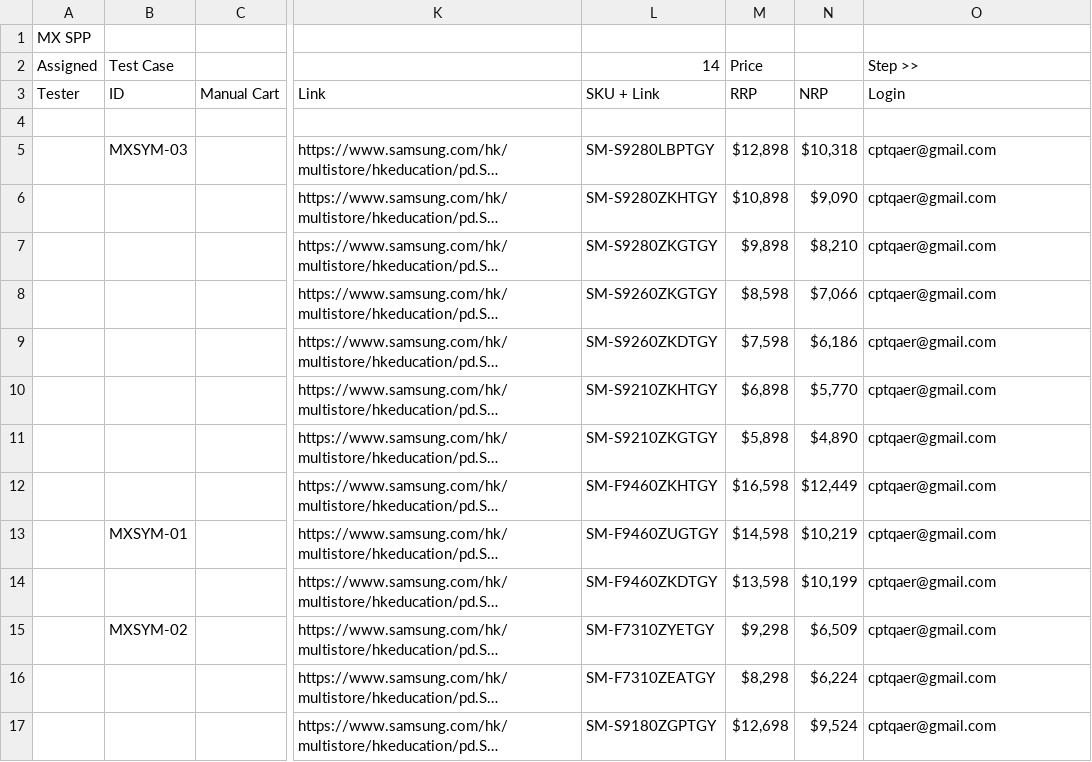
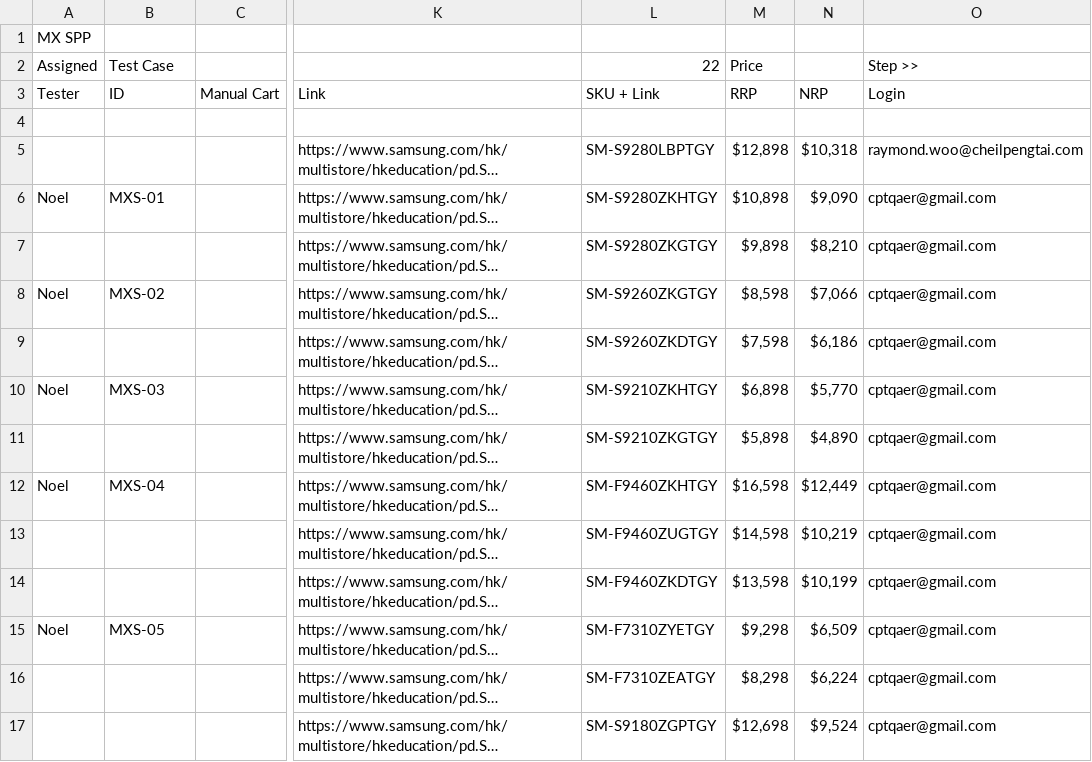
Before and after one commit to raymondwoocheil/CheilSEHKQA, a CSV file: datasources/TestCaseMXSPP.csv, drawn as a sheet; only a part is shown, gaps mark what is left out; long unchanged cells end in …; the diff covers the shown part only; the diff names each change by its address in the sheet, - before the commit and + after, or states it on an @@ line.

```diff
--- a/datasources/TestCaseMXSPP.csv
+++ b/datasources/TestCaseMXSPP.csv
-L2: 14
+L2: 22
-B5: MXSYM-03
+B5: (empty)
-O5: cptqaer@gmail.com
+O5: raymond.woo@cheilpengtai.com
-A6: (empty)
+A6: Noel
-B6: (empty)
+B6: MXS-01
-A8: (empty)
+A8: Noel
-B8: (empty)
+B8: MXS-02
-A10: (empty)
+A10: Noel
-B10: (empty)
+B10: MXS-03
-A12: (empty)
+A12: Noel
-B12: (empty)
+B12: MXS-04
-B13: MXSYM-01
+B13: (empty)
-A15: (empty)
+A15: Noel
-B15: MXSYM-02
+B15: MXS-05
```
Also changed, not shown: 51 edited cells elsewhere in this file, datasources/TestCaseCE.csv, datasources/TestCaseCEEPP.csv, 3 other files.
